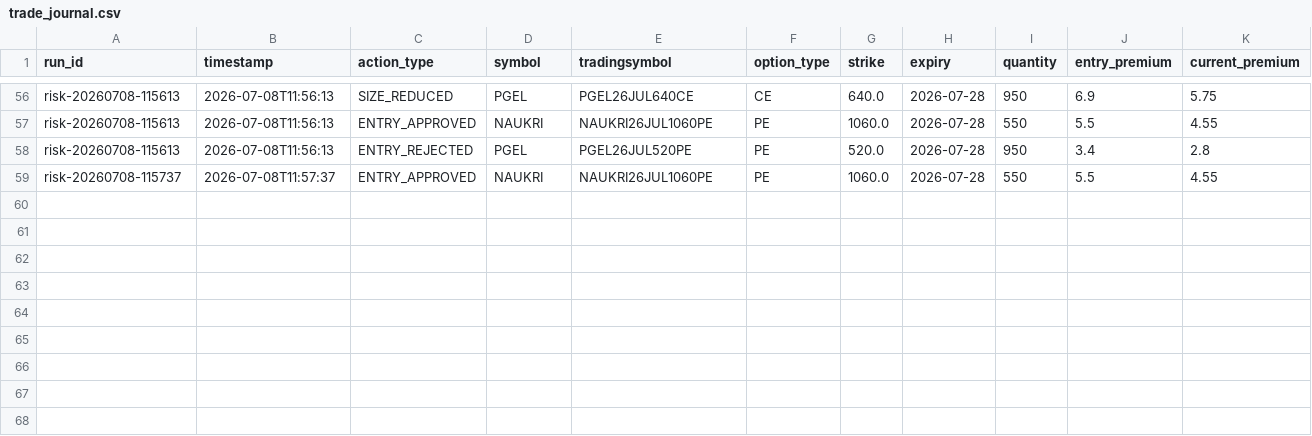
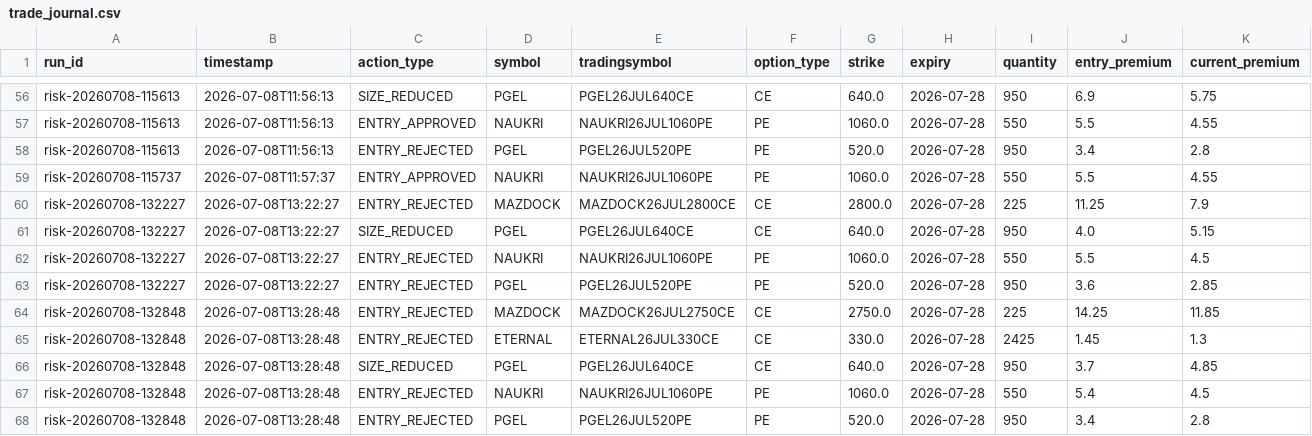
Before and after one commit to vikalpsingh/stock-options-fetcher, a CSV file: webapp/trade_journal.csv, drawn as a sheet; only a part is shown, gaps mark what is left out; rows hold the shown columns only; the diff names each change by its address in the sheet, - before the commit and + after, or states it on an @@ line.

Commit message:
Add DTE guard for intraday PE risk exits

```diff
--- a/webapp/trade_journal.csv
+++ b/webapp/trade_journal.csv
+row 60: risk-20260708-132227 | 2026-07-08T13:22:27 | ENTRY_REJECTED | MAZDOCK | MAZDOCK26JUL2800CE | CE | 2800.0 | 2026-07-28 | 225 | 11.25 | 7.9
+row 61: risk-20260708-132227 | 2026-07-08T13:22:27 | SIZE_REDUCED | PGEL | PGEL26JUL640CE | CE | 640.0 | 2026-07-28 | 950 | 4.0 | 5.15
+row 62: risk-20260708-132227 | 2026-07-08T13:22:27 | ENTRY_REJECTED | NAUKRI | NAUKRI26JUL1060PE | PE | 1060.0 | 2026-07-28 | 550 | 5.5 | 4.5
+row 63: risk-20260708-132227 | 2026-07-08T13:22:27 | ENTRY_REJECTED | PGEL | PGEL26JUL520PE | PE | 520.0 | 2026-07-28 | 950 | 3.6 | 2.85
+row 64: risk-20260708-132848 | 2026-07-08T13:28:48 | ENTRY_REJECTED | MAZDOCK | MAZDOCK26JUL2750CE | CE | 2750.0 | 2026-07-28 | 225 | 14.25 | 11.85
+row 65: risk-20260708-132848 | 2026-07-08T13:28:48 | ENTRY_REJECTED | ETERNAL | ETERNAL26JUL330CE | CE | 330.0 | 2026-07-28 | 2425 | 1.45 | 1.3
+row 66: risk-20260708-132848 | 2026-07-08T13:28:48 | SIZE_REDUCED | PGEL | PGEL26JUL640CE | CE | 640.0 | 2026-07-28 | 950 | 3.7 | 4.85
+row 67: risk-20260708-132848 | 2026-07-08T13:28:48 | ENTRY_REJECTED | NAUKRI | NAUKRI26JUL1060PE | PE | 1060.0 | 2026-07-28 | 550 | 5.4 | 4.5
+row 68: risk-20260708-132848 | 2026-07-08T13:28:48 | ENTRY_REJECTED | PGEL | PGEL26JUL520PE | PE | 520.0 | 2026-07-28 | 950 | 3.4 | 2.8
```
Also changed, not shown: 8Jul2026.csv, webapp/open_positions.csv, 6 other files.
